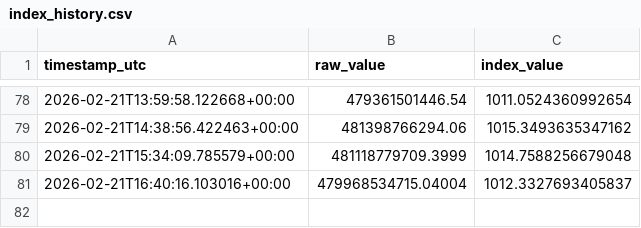
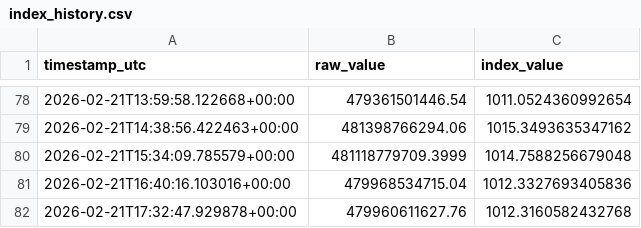
Before and after one commit to prasanna379ak/Crypto_Index, a CSV file: index_data/index_history.csv, drawn as a sheet; only a part is shown, gaps mark what is left out.

Commit message:
Index update [automated]

```diff
--- a/index_data/index_history.csv
+++ b/index_data/index_history.csv
@@ -80,2 +80,3 @@ timestamp_utc,raw_value,index_value
 2026-02-21T15:34:09.785579+00:00,481118779709.3999,1014.7588256679048
-2026-02-21T16:40:16.103016+00:00,479968534715.04004,1012.3327693405837
+2026-02-21T16:40:16.103016+00:00,479968534715.04,1012.3327693405836
+2026-02-21T17:32:47.929878+00:00,479960611627.76,1012.3160582432768
```
Also changed, not shown: index_data/latest_marketcaps.csv, 2 other files.
